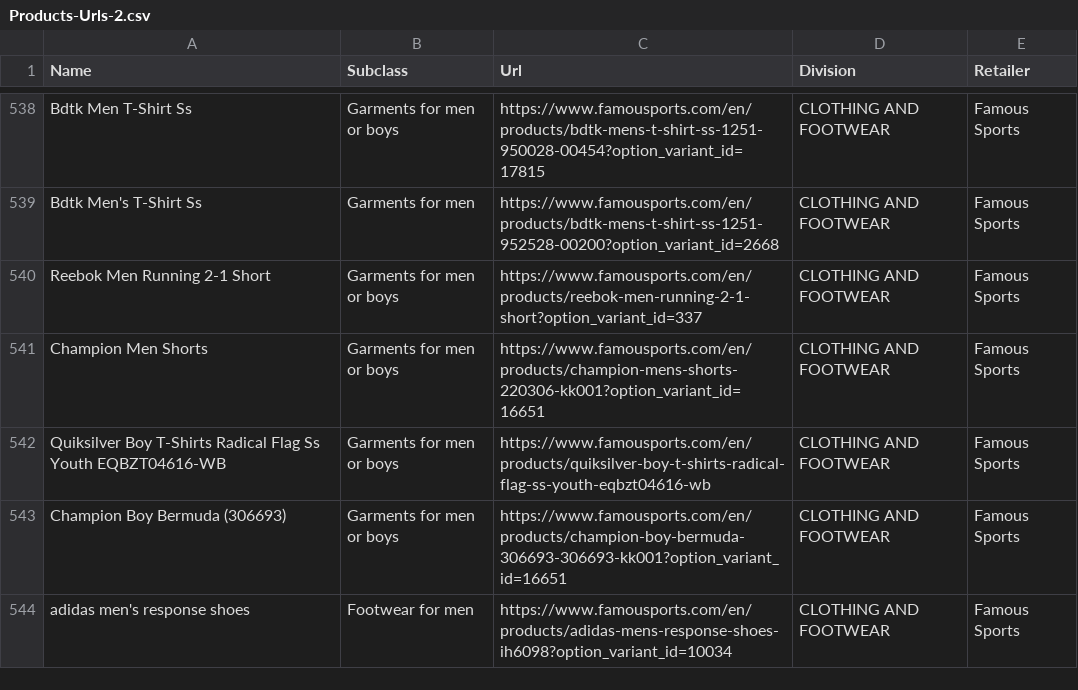
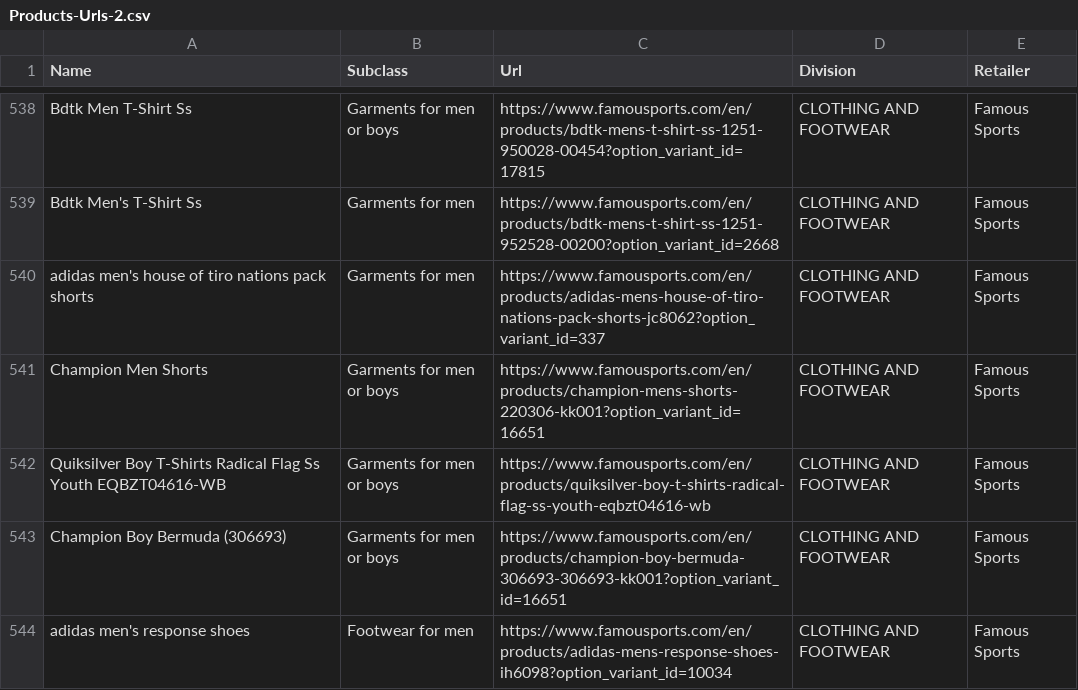
Before and after one commit to maria-papz/BillionPricesCyprusScrape, a CSV file: ECOICOPv2/Products-Urls-2.csv, drawn as a sheet; only a part is shown, gaps mark what is left out.

Commit message:
Update Products-Urls-2.csv

```diff
--- a/ECOICOPv2/Products-Urls-2.csv
+++ b/ECOICOPv2/Products-Urls-2.csv
@@ -539,3 +539,3 @@ Bdtk Men T-Shirt Ss,Garments for men or boys,https://www.famousports.com/en/prod
 Bdtk Men's T-Shirt Ss,Garments for men,https://www.famousports.com/en/products/bdtk-mens-t-shirt-ss-1251-952528-00200?option_variant_id=2668,CLOTHING AND FOOTWEAR,Famous Sports
-Reebok Men Running 2-1 Short,Garments for men or boys,https://www.famousports.com/en/products/reebok-men-running-2-1-short?option_variant_id=337,CLOTHING AND FOOTWEAR,Famous Sports
+adidas men's house of tiro nations pack shorts,Garments for men,https://www.famousports.com/en/products/adidas-mens-house-of-tiro-nations-pack-shorts-jc8062?option_variant_id=337,CLOTHING AND FOOTWEAR,Famous Sports
 Champion Men Shorts,Garments for men or boys,https://www.famousports.com/en/products/champion-mens-shorts-220306-kk001?option_variant_id=16651,CLOTHING AND FOOTWEAR,Famous Sports
```
